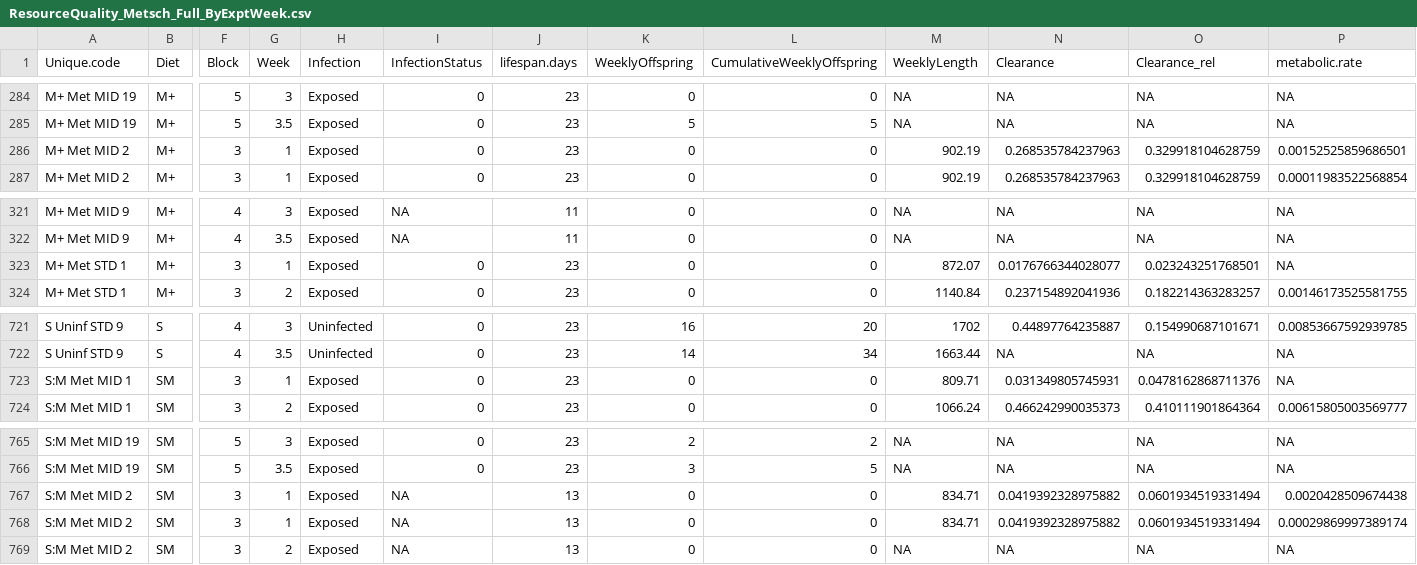
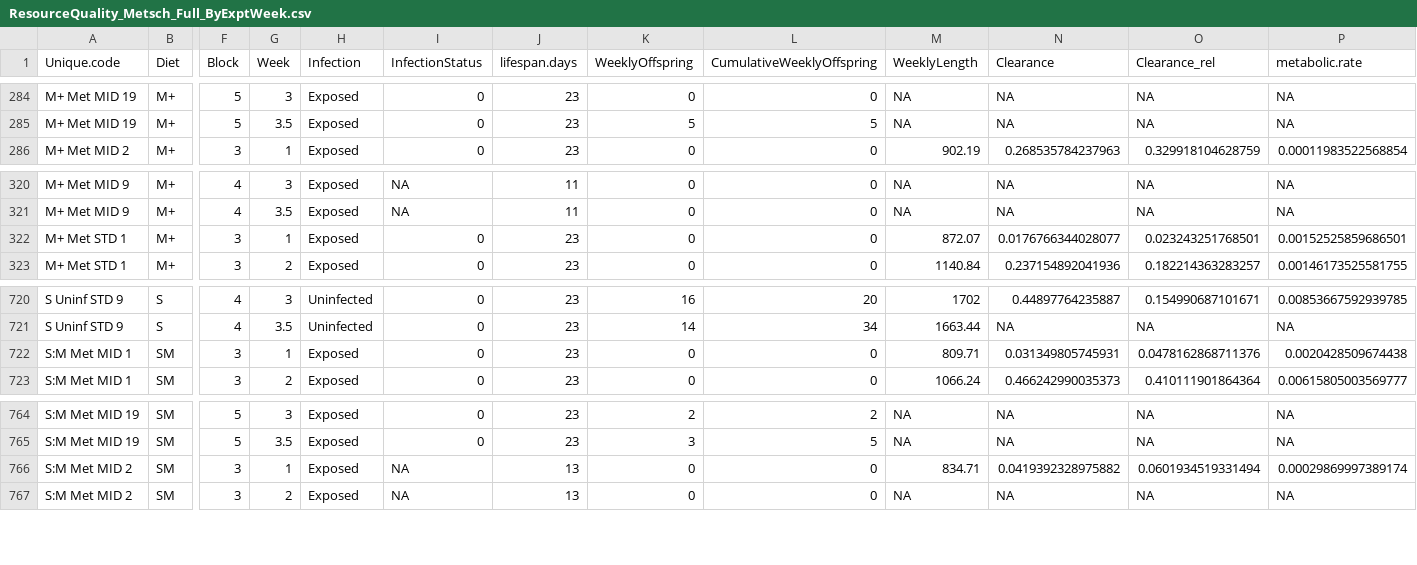
Before and after one commit to mlfearon/resource-quality-expt, a CSV file: data/ResourceQuality_Metsch_Full_ByExptWeek.csv, drawn as a sheet; only a part is shown, gaps mark what is left out; removed rows and columns are numbered as before the commit, all else as after; rows hold the shown columns only; the diff names each change by its address in the sheet, - before the commit and + after, or states it on an @@ line.

```diff
--- a/data/ResourceQuality_Metsch_Full_ByExptWeek.csv
+++ b/data/ResourceQuality_Metsch_Full_ByExptWeek.csv
-row 286: M+ Met MID 2 | M+ | 3 | 1 | Exposed | 0 | 23 | 0 | 0 | 902.19 | 0.268535784237963 | 0.329918104628759 | 0.00152525859686501
-P322 (metabolic.rate): NA
+P322 (metabolic.rate): 0.00152525859686501
-P722 (metabolic.rate): NA
+P722 (metabolic.rate): 0.0020428509674438
-row 767: S:M Met MID 2 | SM | 3 | 1 | Exposed | NA | 13 | 0 | 0 | 834.71 | 0.0419392328975882 | 0.0601934519331494 | 0.0020428509674438
```
Also changed, not shown: data/ResourceQuality_Metsch_Full.csv, data/ResourceQuality_Pasteuria_Full.csv, 1 other file.
